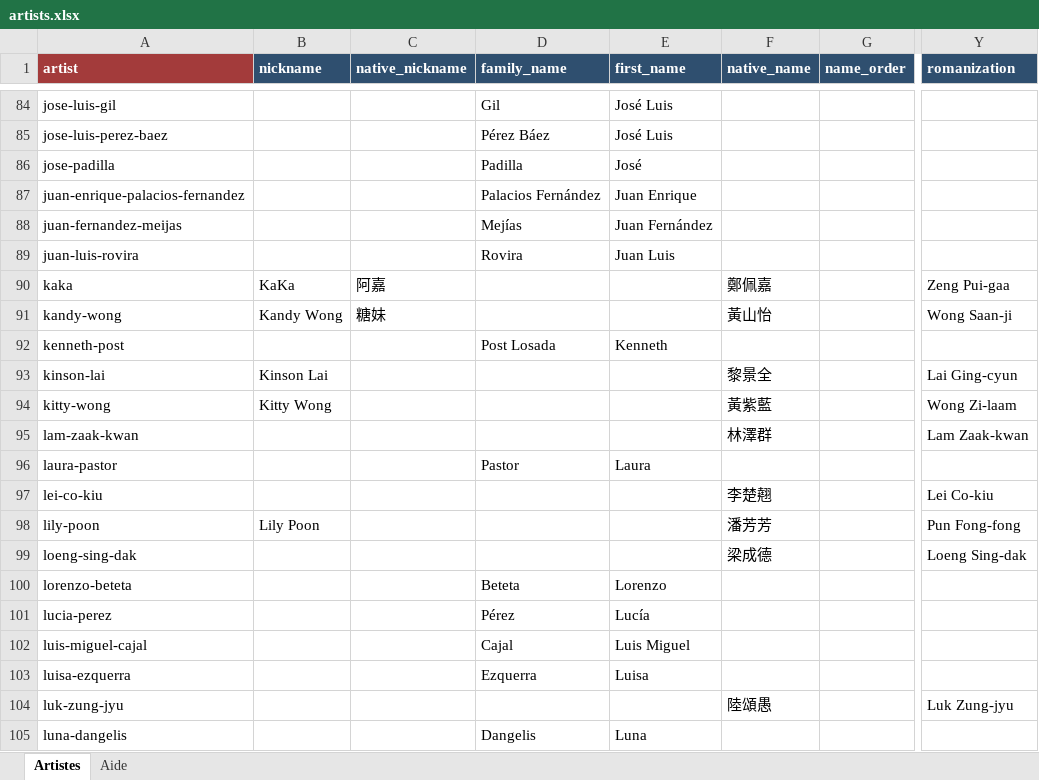
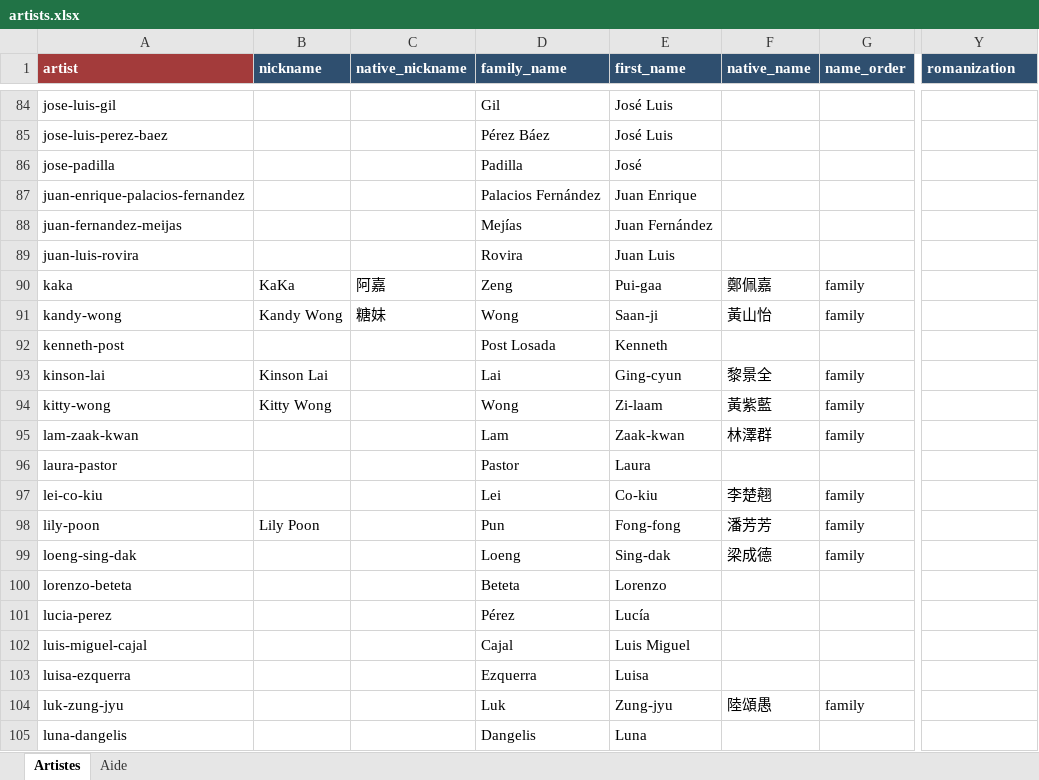
Before and after one commit to CHARGUIGOU/charguigou.github.io, an Excel workbook: _data/artists.xlsx, sheet Artistes, drawn as a sheet; only a part is shown, gaps mark what is left out; values as stored, in another font and other column widths than the file's, no borders; conditional formats not drawn; the diff covers the shown part only; the diff names each change by its address in the sheet, - before the commit and + after, or states it on an @@ line.

```diff
--- a/_data/artists.xlsx (sheet Artistes)
+++ b/_data/artists.xlsx (sheet Artistes)
-D90 (family_name): (empty)
+D90 (family_name): Zeng
-E90 (first_name): (empty)
+E90 (first_name): Pui-gaa
-G90:G91 (name_order): (empty)
+G90:G91 (name_order): family
-Y90 (romanization): Zeng Pui-gaa
+Y90 (romanization): (empty)
-D91 (family_name): (empty)
+D91 (family_name): Wong
-E91 (first_name): (empty)
+E91 (first_name): Saan-ji
-Y91 (romanization): Wong Saan-ji
+Y91 (romanization): (empty)
-D93 (family_name): (empty)
+D93 (family_name): Lai
-E93 (first_name): (empty)
+E93 (first_name): Ging-cyun
-G93:G95 (name_order): (empty)
+G93:G95 (name_order): family
-Y93 (romanization): Lai Ging-cyun
+Y93 (romanization): (empty)
-D94 (family_name): (empty)
+D94 (family_name): Wong
-E94 (first_name): (empty)
+E94 (first_name): Zi-laam
-Y94 (romanization): Wong Zi-laam
+Y94 (romanization): (empty)
-D95 (family_name): (empty)
+D95 (family_name): Lam
-E95 (first_name): (empty)
+E95 (first_name): Zaak-kwan
-Y95 (romanization): Lam Zaak-kwan
+Y95 (romanization): (empty)
-D97 (family_name): (empty)
+D97 (family_name): Lei
-E97 (first_name): (empty)
+E97 (first_name): Co-kiu
-G97:G99 (name_order): (empty)
+G97:G99 (name_order): family
-Y97 (romanization): Lei Co-kiu
+Y97 (romanization): (empty)
-D98 (family_name): (empty)
+D98 (family_name): Pun
-E98 (first_name): (empty)
+E98 (first_name): Fong-fong
-Y98 (romanization): Pun Fong-fong
+Y98 (romanization): (empty)
-D99 (family_name): (empty)
+D99 (family_name): Loeng
-E99 (first_name): (empty)
+E99 (first_name): Sing-dak
-Y99 (romanization): Loeng Sing-dak
+Y99 (romanization): (empty)
-D104 (family_name): (empty)
+D104 (family_name): Luk
-E104 (first_name): (empty)
+E104 (first_name): Zung-jyu
-G104 (name_order): (empty)
+G104 (name_order): family
-Y104 (romanization): Luk Zung-jyu
+Y104 (romanization): (empty)
```
Also changed, not shown: 184 edited cells elsewhere in this sheet.
